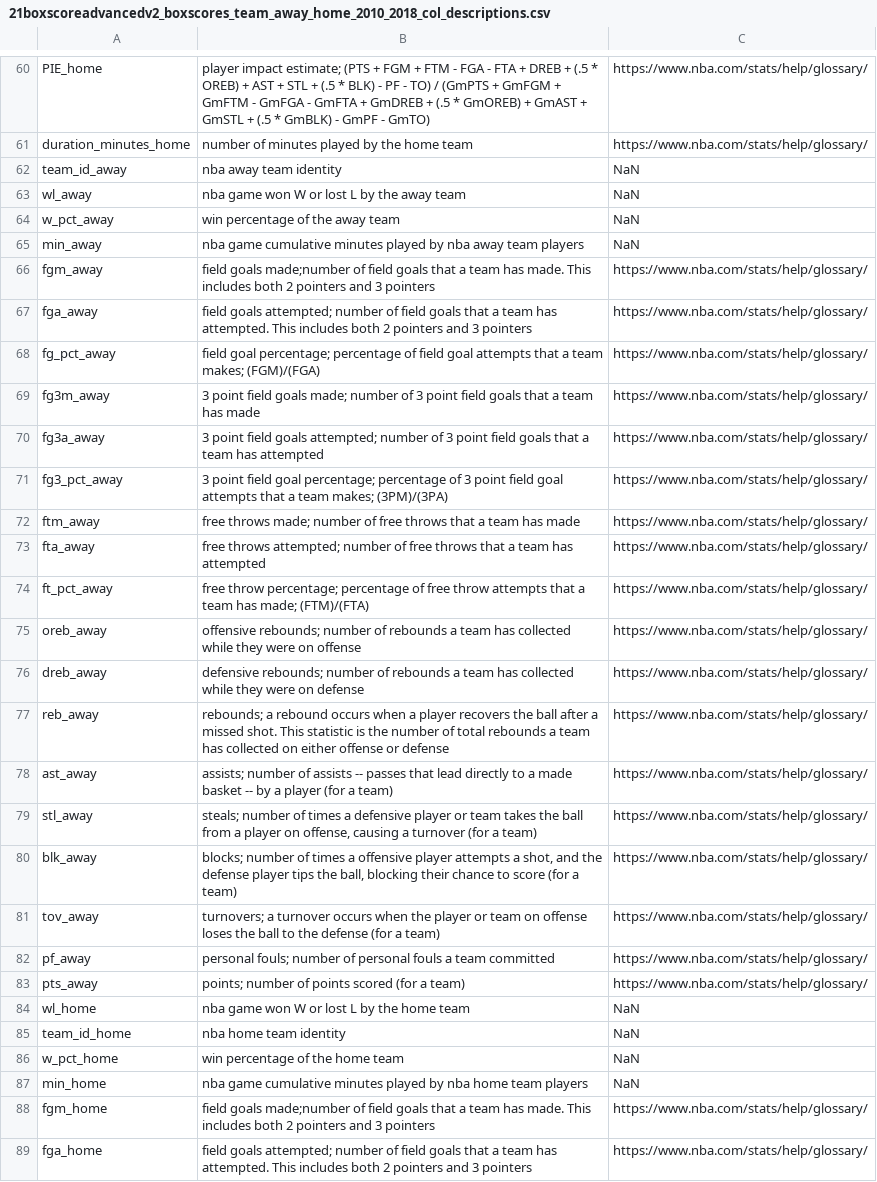
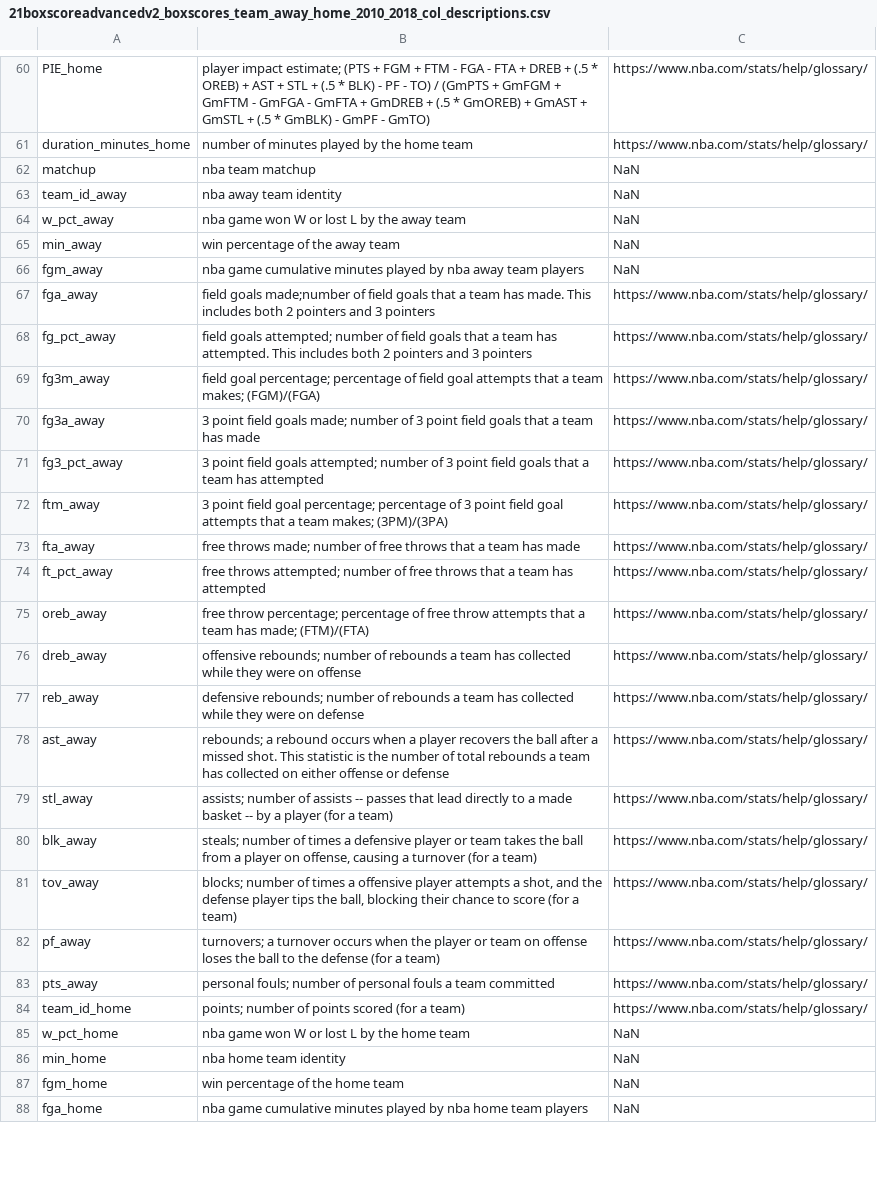
Before and after one commit to pauljacob/DSCapstone2, a CSV file: processed_data/21boxscoreadvancedv2_boxscores_team_away_home_2010_2018_col_descriptions.csv, drawn as a sheet; only a part is shown, gaps mark what is left out; removed rows and columns are numbered as before the commit, all else as after; the diff covers the shown part only; the diff names each change by its address in the sheet, - before the commit and + after, or states it on an @@ line.

Commit message:
eda progress and added matchup column in data wrangling
eda progress and added matchup column in data wrangling

```diff
--- a/processed_data/21boxscoreadvancedv2_boxscores_team_away_home_2010_2018_col_descriptions.csv
+++ b/processed_data/21boxscoreadvancedv2_boxscores_team_away_home_2010_2018_col_descriptions.csv
+row 62: matchup | nba team matchup | NaN
-row 63: wl_away | nba game won W or lost L by the away team | NaN
-B64: win percentage of the away team
+B64: nba game won W or lost L by the away team
-B65: nba game cumulative minutes played by nba away team players
+B65: win percentage of the away team
-B66: field goals made;number of field goals that a team has made. This includes both 2 pointers and 3 pointers
+B66: nba game cumulative minutes played by nba away team players
-C66: https://www.nba.com/stats/help/glossary/
+C66: NaN
-B67: field goals attempted; number of field goals that a team has attempted. This includes…
+B67: field goals made;number of field goals that a team has made. This includes…
-B68: field goal percentage; percentage of field goal attempts that a team makes; (FGM)/(FGA)
+B68: field goals attempted; number of field goals that a team has attempted. This includes both 2 pointers and 3 pointers
-B69: 3 point field goals made; number of 3 point field goals that a team has made
+B69: field goal percentage; percentage of field goal attempts that a team makes; (FGM)/(FGA)
-B70: …field goals attempted; number of 3 point field goals that a team has attempted
+B70: …field goals made; number of 3 point field goals that a team has made
-B71: …point field goal percentage; percentage of 3 point field goal attempts that a team makes; (3PM)/(3PA)
+B71: …point field goals attempted; number of 3 point field goals that a team has attempted
-B72: free throws made; number of free throws that a team has made
+B72: 3 point field goal percentage; percentage of 3 point field goal attempts that a team makes; (3PM)/(3PA)
-B73: free throws attempted; number of free throws that a team has attempted
+B73: free throws made; number of free throws that a team has made
-B74: free throw percentage; percentage of free throw attempts that a team has made; (FTM)/(FTA)
+B74: free throws attempted; number of free throws that a team has attempted
-B75: offensive rebounds; number of rebounds a team has collected while they were on offense
+B75: free throw percentage; percentage of free throw attempts that a team has made; (FTM)/(FTA)
-B76: defensive rebounds; number of rebounds a team has collected while they were on defense
+B76: offensive rebounds; number of rebounds a team has collected while they were on offense
-B77: rebounds; a rebound occurs when a player recovers the ball after a missed shot. This statistic is the number of total rebounds a team has collected on either offense or defense
+B77: defensive rebounds; number of rebounds a team has collected while they were on defense
-B78: assists; number of assists -- passes that lead directly to a made basket -- by a player (for a team)
+B78: rebounds; a rebound occurs when a player recovers the ball after a missed shot. This statistic is the number of total rebounds a team has collected on either offense or defense
-B79: steals; number of times a defensive player or team takes the ball from a player on offense, causing a turnover (for a…
+B79: assists; number of assists -- passes that lead directly to a made basket -- by a player (for a…
-B80: blocks; number of times a offensive player attempts a shot, and the defense player tips the ball, blocking their chance to score (for a…
+B80: steals; number of times a defensive player or team takes the ball from a player on offense, causing a turnover (for a…
-B81: turnovers; a turnover occurs when the player or team on offense loses the ball to the defense (for a…
+B81: blocks; number of times a offensive player attempts a shot, and the defense player tips the ball, blocking their chance to score (for a…
-B82: personal fouls; number of personal fouls a team committed
+B82: turnovers; a turnover occurs when the player or team on offense loses the ball to the defense (for a team)
-B83: points; number of points scored (for a team)
+B83: personal fouls; number of personal fouls a team committed
-row 84: wl_home | nba game won W or lost L by the home team | NaN
-B84: nba home team identity
+B84: points; number of points scored (for a team)
-C84: NaN
+C84: https://www.nba.com/stats/help/glossary/
-B85: win percentage of the home team
+B85: nba game won W or lost L by the home team
-B86: nba game cumulative minutes played by nba home team players
+B86: nba home team identity
-B87: field goals made;number of field goals that a team has made. This includes both 2 pointers and 3 pointers
+B87: win percentage of the home team
-C87:C88: https://www.nba.com/stats/help/glossary/
+C87:C88: NaN
-B88: field goals attempted; number of field goals that a team has attempted. This includes both 2 pointers and 3 pointers
+B88: nba game cumulative minutes played by nba home team players
```
Also changed, not shown: 4 added rows and 22 edited cells elsewhere in this file, 9 other files.
